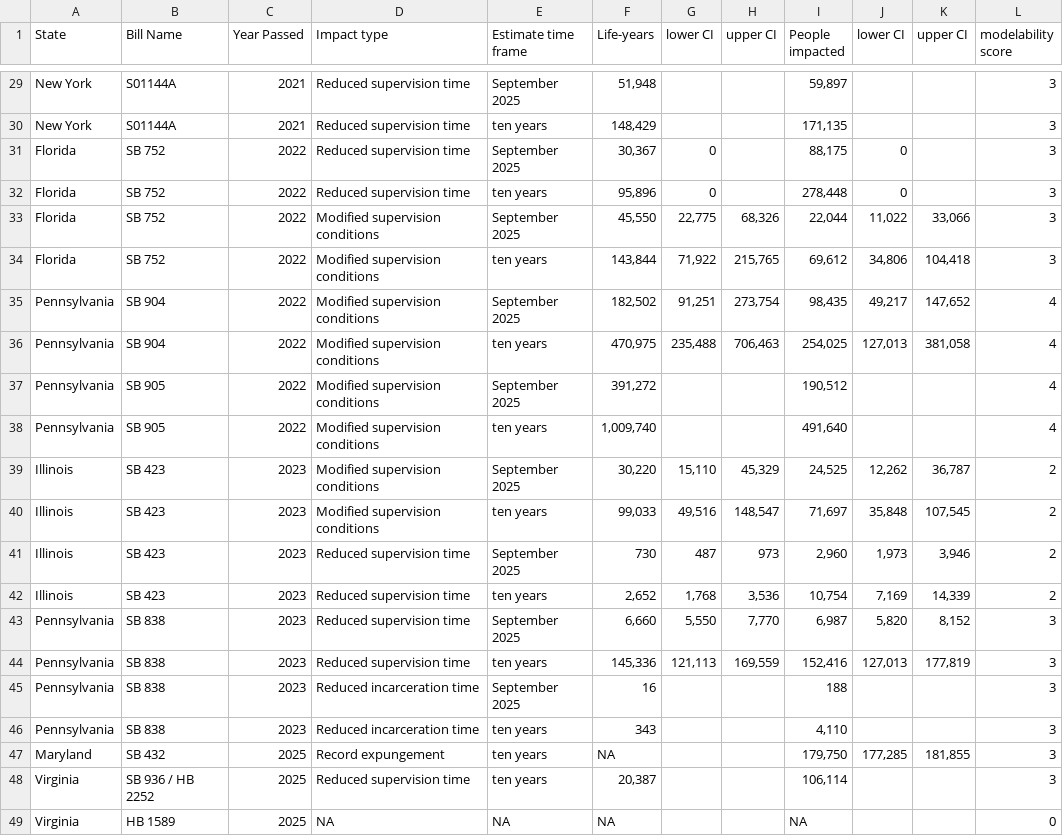
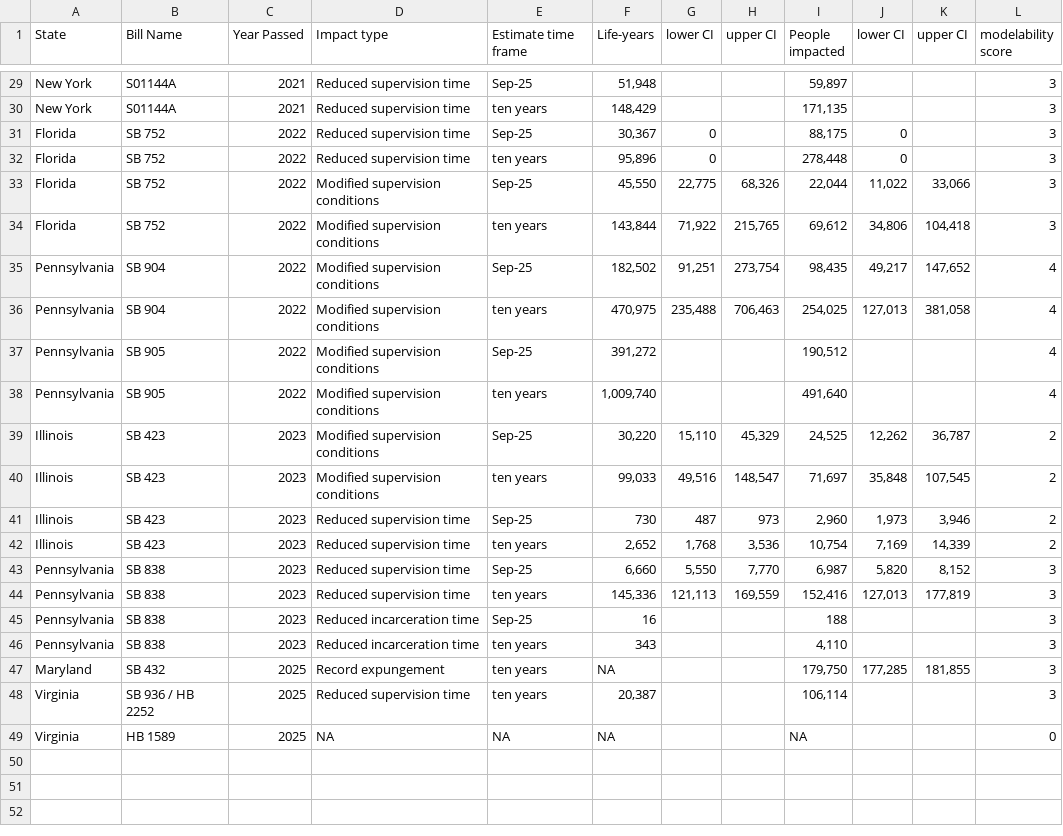
Before and after one commit to REFORM-Alliance/recidiviz-projections, a CSV file: data-raw/recidiviz-projections-total.csv, drawn as a sheet; only a part is shown, gaps mark what is left out; the diff covers the shown part only; the diff names each change by its address in the sheet, - before the commit and + after, or states it on an @@ line.

```diff
--- a/data-raw/recidiviz-projections-total.csv
+++ b/data-raw/recidiviz-projections-total.csv
-E29 (Estimate time frame): September 2025
+E29 (Estimate time frame): Sep-25
-E31 (Estimate time frame): September 2025
+E31 (Estimate time frame): Sep-25
-E33 (Estimate time frame): September 2025
+E33 (Estimate time frame): Sep-25
-E35 (Estimate time frame): September 2025
+E35 (Estimate time frame): Sep-25
-E37 (Estimate time frame): September 2025
+E37 (Estimate time frame): Sep-25
-E39 (Estimate time frame): September 2025
+E39 (Estimate time frame): Sep-25
-E41 (Estimate time frame): September 2025
+E41 (Estimate time frame): Sep-25
-E43 (Estimate time frame): September 2025
+E43 (Estimate time frame): Sep-25
-E45 (Estimate time frame): September 2025
+E45 (Estimate time frame): Sep-25
```
Also changed, not shown: 16 edited cells elsewhere in this file, 3 other files.
